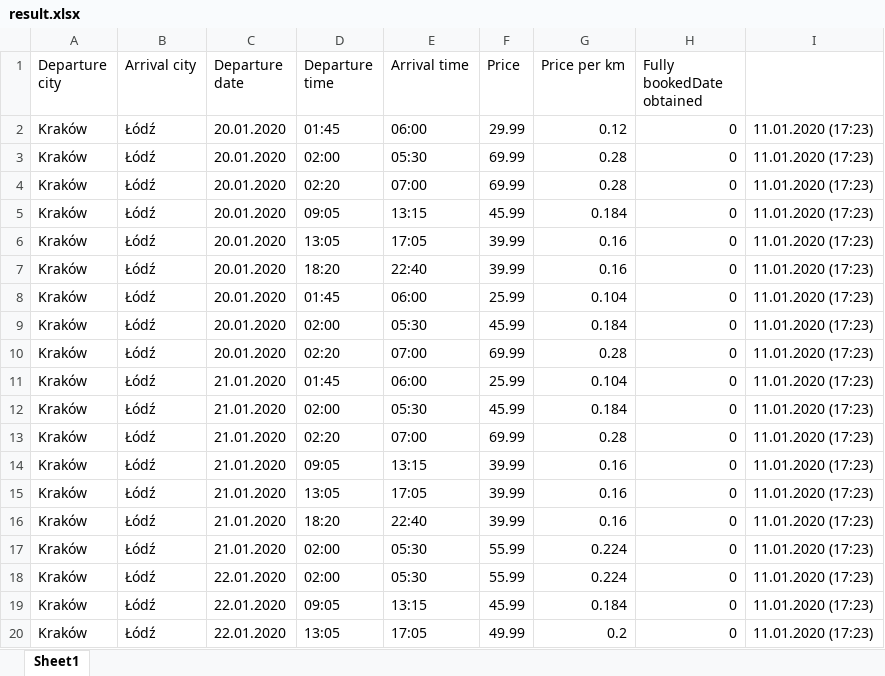
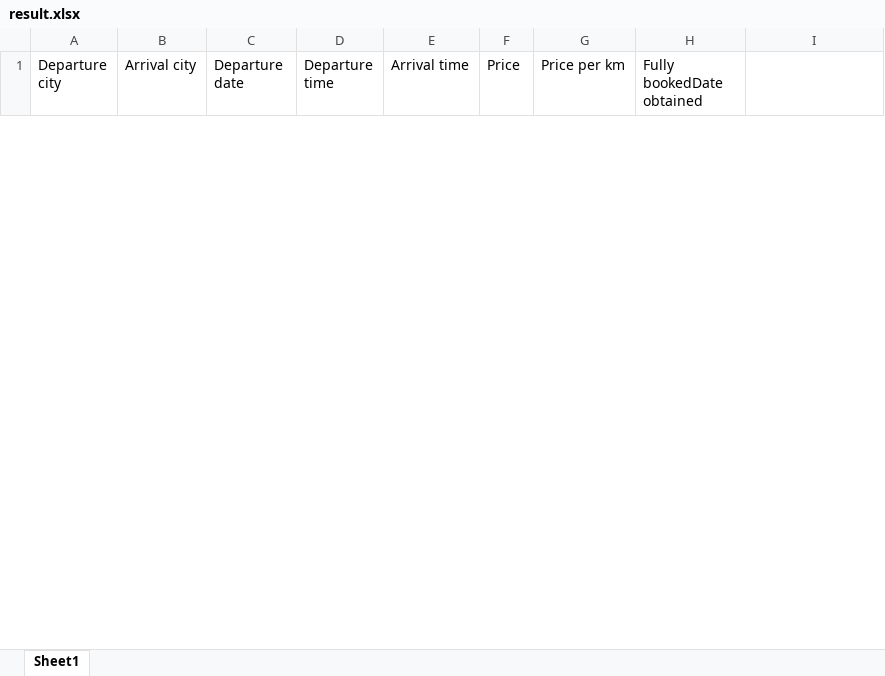
Before and after one commit to kmatusz/flixbus_project, an Excel workbook: resultFile/result.xlsx, sheet Sheet1, drawn as a sheet; only a part is shown; values as stored, in another font and other column widths than the file's, no borders; removed rows and columns are numbered as before the commit, all else as after; the diff covers the shown part only; the diff names each change by its address in the sheet, - before the commit and + after, or states it on an @@ line.

```diff
--- a/resultFile/result.xlsx (sheet Sheet1)
+++ b/resultFile/result.xlsx (sheet Sheet1)
-row 2: Kraków | Łódź | 20.01.2020 | 01:45 | 06:00 | 29.99 | 0.12 | 0 | 11.01.2020 (17:23)
-row 3: Kraków | Łódź | 20.01.2020 | 02:00 | 05:30 | 69.99 | 0.28 | 0 | 11.01.2020 (17:23)
-row 4: Kraków | Łódź | 20.01.2020 | 02:20 | 07:00 | 69.99 | 0.28 | 0 | 11.01.2020 (17:23)
-row 5: Kraków | Łódź | 20.01.2020 | 09:05 | 13:15 | 45.99 | 0.184 | 0 | 11.01.2020 (17:23)
-row 6: Kraków | Łódź | 20.01.2020 | 13:05 | 17:05 | 39.99 | 0.16 | 0 | 11.01.2020 (17:23)
-row 7: Kraków | Łódź | 20.01.2020 | 18:20 | 22:40 | 39.99 | 0.16 | 0 | 11.01.2020 (17:23)
-row 8: Kraków | Łódź | 20.01.2020 | 01:45 | 06:00 | 25.99 | 0.104 | 0 | 11.01.2020 (17:23)
-row 9: Kraków | Łódź | 20.01.2020 | 02:00 | 05:30 | 45.99 | 0.184 | 0 | 11.01.2020 (17:23)
-row 10: Kraków | Łódź | 20.01.2020 | 02:20 | 07:00 | 69.99 | 0.28 | 0 | 11.01.2020 (17:23)
-row 11: Kraków | Łódź | 21.01.2020 | 01:45 | 06:00 | 25.99 | 0.104 | 0 | 11.01.2020 (17:23)
-row 12: Kraków | Łódź | 21.01.2020 | 02:00 | 05:30 | 45.99 | 0.184 | 0 | 11.01.2020 (17:23)
-row 13: Kraków | Łódź | 21.01.2020 | 02:20 | 07:00 | 69.99 | 0.28 | 0 | 11.01.2020 (17:23)
-row 14: Kraków | Łódź | 21.01.2020 | 09:05 | 13:15 | 39.99 | 0.16 | 0 | 11.01.2020 (17:23)
-row 15: Kraków | Łódź | 21.01.2020 | 13:05 | 17:05 | 39.99 | 0.16 | 0 | 11.01.2020 (17:23)
-row 16: Kraków | Łódź | 21.01.2020 | 18:20 | 22:40 | 39.99 | 0.16 | 0 | 11.01.2020 (17:23)
-row 17: Kraków | Łódź | 21.01.2020 | 02:00 | 05:30 | 55.99 | 0.224 | 0 | 11.01.2020 (17:23)
-row 18: Kraków | Łódź | 22.01.2020 | 02:00 | 05:30 | 55.99 | 0.224 | 0 | 11.01.2020 (17:23)
-row 19: Kraków | Łódź | 22.01.2020 | 09:05 | 13:15 | 45.99 | 0.184 | 0 | 11.01.2020 (17:23)
-row 20: Kraków | Łódź | 22.01.2020 | 13:05 | 17:05 | 49.99 | 0.2 | 0 | 11.01.2020 (17:23)
```
Also changed, not shown: 105 added rows and 23 removed rows elsewhere in this sheet, 2 other files.
